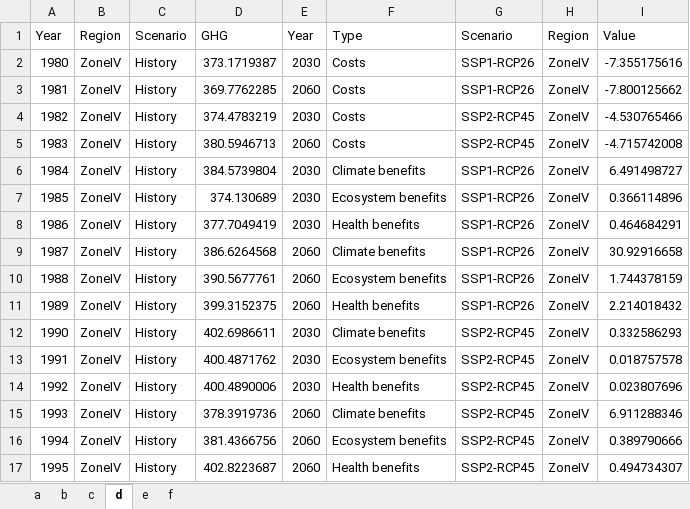
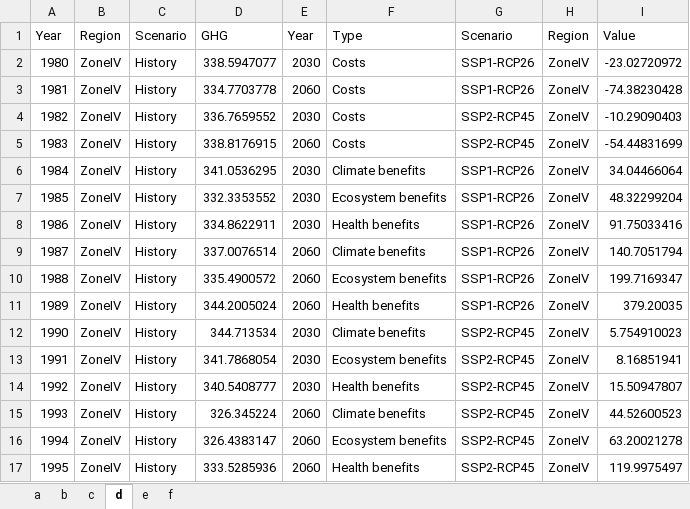
Before and after one commit to youluncheng/phd_jjd_paper1_ghg, an Excel workbook: data/FIG5.xlsx, sheet d, drawn as a sheet; only a part is shown; values as stored, in another font and other column widths than the file's, no cell formats; the diff covers the shown part only; the diff names each change by its address in the sheet, - before the commit and + after, or states it on an @@ line.

```diff
--- a/data/FIG5.xlsx (sheet d)
+++ b/data/FIG5.xlsx (sheet d)
-D2: 373.1719387
+D2: 338.5947077
-I2: -7.355175616
+I2: -23.02720972
-D3: 369.7762285
+D3: 334.7703778
-I3: -7.800125662
+I3: -74.38230428
-D4: 374.4783219
+D4: 336.7659552
-I4: -4.530765466
+I4: -10.29090403
-D5: 380.5946713
+D5: 338.8176915
-I5: -4.715742008
+I5: -54.44831699
-D6: 384.5739804
+D6: 341.0536295
-I6: 6.491498727
+I6: 34.04466064
-D7: 374.130689
+D7: 332.3353552
-I7: 0.366114896
+I7: 48.32299204
-D8: 377.7049419
+D8: 334.8622911
-I8: 0.464684291
+I8: 91.75033416
-D9: 386.6264568
+D9: 337.0076514
-I9: 30.92916658
+I9: 140.7051794
-D10: 390.5677761
+D10: 335.4900572
-I10: 1.744378159
+I10: 199.7169347
-D11: 399.3152375
+D11: 344.2005024
-I11: 2.214018432
+I11: 379.20035
-D12: 402.6986611
+D12: 344.713534
-I12: 0.332586293
+I12: 5.754910023
-D13: 400.4871762
+D13: 341.7868054
-I13: 0.018757578
+I13: 8.16851941
-D14: 400.4890006
+D14: 340.5408777
-I14: 0.023807696
+I14: 15.50947807
-D15: 378.3919736
+D15: 326.345224
-I15: 6.911288346
+I15: 44.52600523
-D16: 381.4366756
+D16: 326.4383147
-I16: 0.389790666
+I16: 63.20021278
-D17: 402.8223687
+D17: 333.5285936
-I17: 0.494734307
+I17: 119.9975497
```
Also changed, not shown: other rows of this sheet, sheet e, sheet c, sheet f, sheet b, sheet a, cell formats, data/Supplementary Fig9.xlsx, 4 other files.
